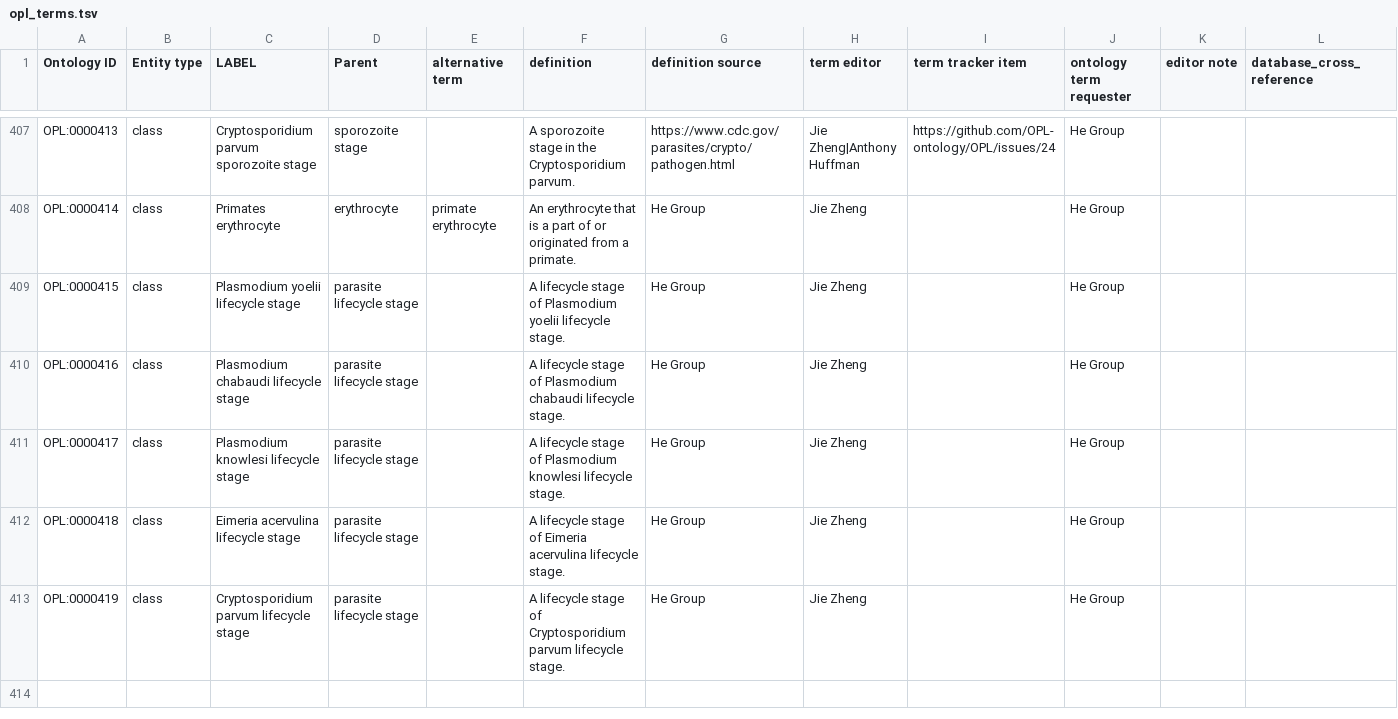
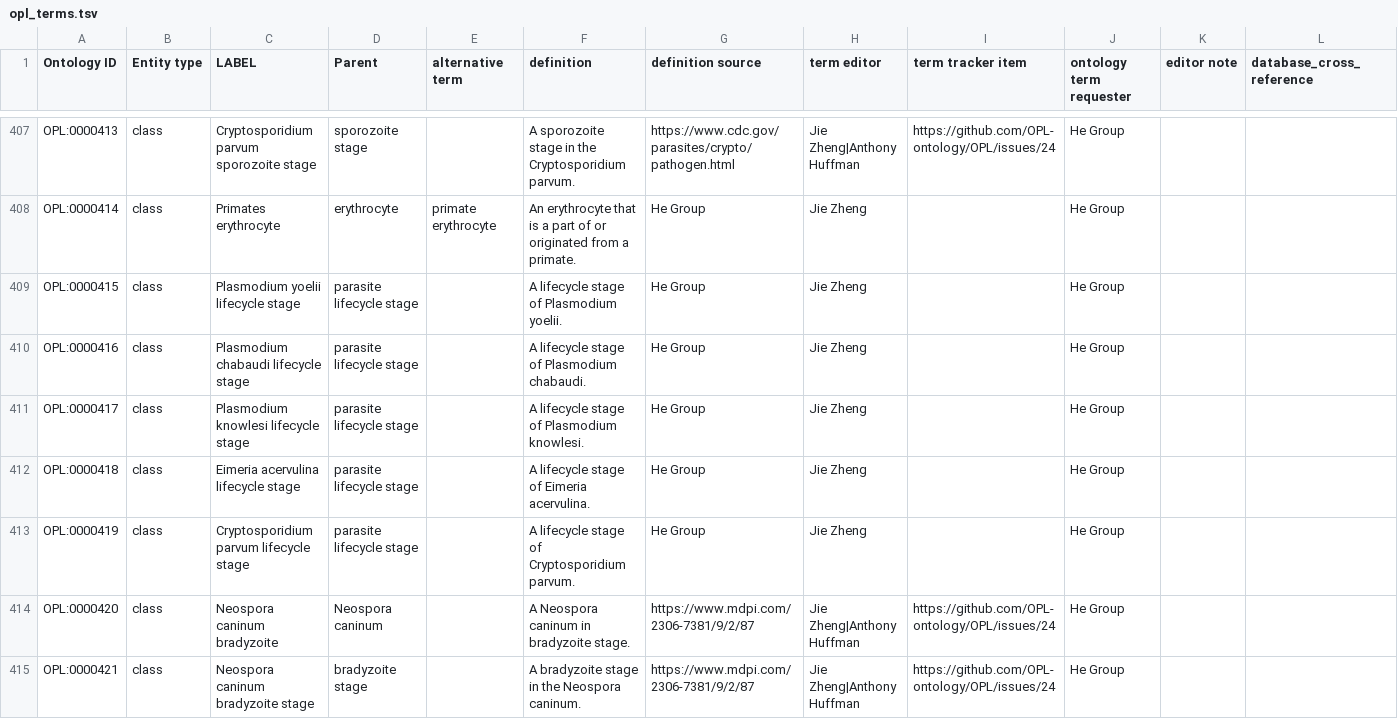
Before and after one commit to OPL-ontology/OPL, a TSV file: src/ontology/templates/opl_terms.tsv, drawn as a sheet; only a part is shown, gaps mark what is left out.

Commit message:
Add 'Neospora caninum bradyzoite' and corresponding life cycle stage

```diff
--- a/src/ontology/templates/opl_terms.tsv
+++ b/src/ontology/templates/opl_terms.tsv
@@ -408,6 +408,8 @@ OPL:0000413	class	Cryptosporidium parvum sporozoite stage	sporozoite stage		A sp
 OPL:0000414	class	Primates erythrocyte	erythrocyte	primate erythrocyte	An erythrocyte that is a part of or originated from a primate.	He Group	Jie Zheng		He Group		
-OPL:0000415	class	Plasmodium yoelii lifecycle stage	parasite lifecycle stage		A lifecycle stage of Plasmodium yoelii lifecycle stage.	He Group	Jie Zheng		He Group		
-OPL:0000416	class	Plasmodium chabaudi lifecycle stage	parasite lifecycle stage		A lifecycle stage of Plasmodium chabaudi lifecycle stage.	He Group	Jie Zheng		He Group		
-OPL:0000417	class	Plasmodium knowlesi lifecycle stage	parasite lifecycle stage		A lifecycle stage of Plasmodium knowlesi lifecycle stage.	He Group	Jie Zheng		He Group		
-OPL:0000418	class	Eimeria acervulina lifecycle stage	parasite lifecycle stage		A lifecycle stage of Eimeria acervulina lifecycle stage.	He Group	Jie Zheng		He Group		
-OPL:0000419	class	Cryptosporidium parvum lifecycle stage	parasite lifecycle stage		A lifecycle stage of Cryptosporidium parvum lifecycle stage.	He Group	Jie Zheng		He Group		
+OPL:0000415	class	Plasmodium yoelii lifecycle stage	parasite lifecycle stage		A lifecycle stage of Plasmodium yoelii.	He Group	Jie Zheng		He Group		
+OPL:0000416	class	Plasmodium chabaudi lifecycle stage	parasite lifecycle stage		A lifecycle stage of Plasmodium chabaudi.	He Group	Jie Zheng		He Group		
+OPL:0000417	class	Plasmodium knowlesi lifecycle stage	parasite lifecycle stage		A lifecycle stage of Plasmodium knowlesi.	He Group	Jie Zheng		He Group		
+OPL:0000418	class	Eimeria acervulina lifecycle stage	parasite lifecycle stage		A lifecycle stage of Eimeria acervulina.	He Group	Jie Zheng		He Group		
+OPL:0000419	class	Cryptosporidium parvum lifecycle stage	parasite lifecycle stage		A lifecycle stage of Cryptosporidium parvum.	He Group	Jie Zheng		He Group		
+OPL:0000420	class	Neospora caninum bradyzoite	Neospora caninum		A Neospora caninum in bradyzoite stage.	https://www.mdpi.com/2306-7381/9/2/87	Jie Zheng|Anthony Huffman	https://github.com/OPL-ontology/OPL/issues/24	He Group		
+OPL:0000421	class	Neospora caninum bradyzoite stage	bradyzoite stage		A bradyzoite stage in the Neospora caninum.	https://www.mdpi.com/2306-7381/9/2/87	Jie Zheng|Anthony Huffman	https://github.com/OPL-ontology/OPL/issues/24	He Group		
```
Also changed, not shown: src/ontology/templates/opl_development_stage.tsv, src/ontology/templates/opl_development_stage_occurs_in.tsv, 7 other files.
